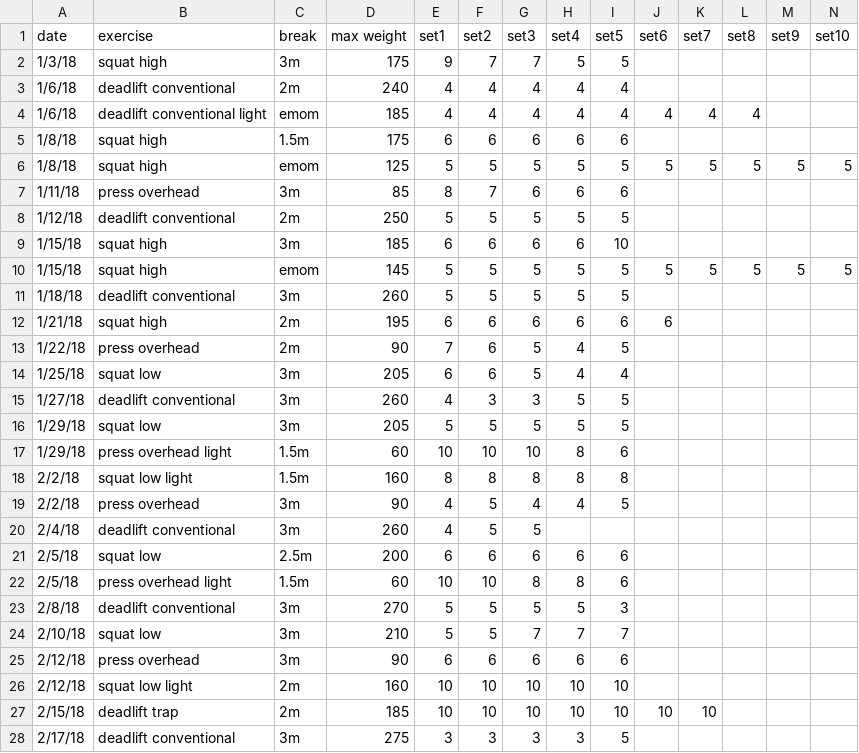
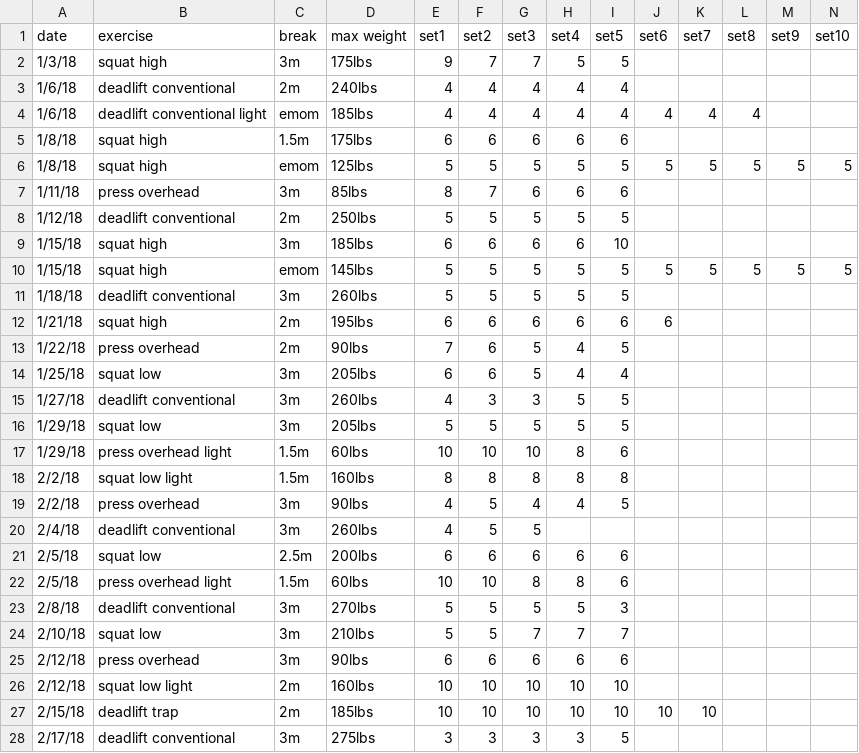
Before and after one commit to solenoid/exercise, a CSV file: 2018.csv, drawn as a sheet; only a part is shown; the diff covers the shown part only.

Commit message:
add in units for weights and naively handle them too

```diff
--- a/2018.csv
+++ b/2018.csv
@@ -1,28 +1,28 @@
 date,exercise,break,max weight,set1,set2,set3,set4,set5,set6,set7,set8,set9,set10
-1/3/18,squat high,3m,175,9,7,7,5,5,,,,,
-1/6/18,deadlift conventional,2m,240,4,4,4,4,4,,,,,
-1/6/18,deadlift conventional light,emom,185,4,4,4,4,4,4,4,4,,
-1/8/18,squat high,1.5m,175,6,6,6,6,6,,,,,
-1/8/18,squat high,emom,125,5,5,5,5,5,5,5,5,5,5
-1/11/18,press overhead,3m,85,8,7,6,6,6,,,,,
-1/12/18,deadlift conventional,2m,250,5,5,5,5,5,,,,,
-1/15/18,squat high,3m,185,6,6,6,6,10,,,,,
-1/15/18,squat high,emom,145,5,5,5,5,5,5,5,5,5,5
-1/18/18,deadlift conventional,3m,260,5,5,5,5,5,,,,,
-1/21/18,squat high,2m,195,6,6,6,6,6,6,,,,
-1/22/18,press overhead,2m,90,7,6,5,4,5,,,,,
-1/25/18,squat low,3m,205,6,6,5,4,4,,,,,
-1/27/18,deadlift conventional,3m,260,4,3,3,5,5,,,,,
-1/29/18,squat low,3m,205,5,5,5,5,5,,,,,
-1/29/18,press overhead light,1.5m,60,10,10,10,8,6,,,,,
-2/2/18,squat low light,1.5m,160,8,8,8,8,8,,,,,
-2/2/18,press overhead,3m,90,4,5,4,4,5,,,,,
-2/4/18,deadlift conventional,3m,260,4,5,5,,,,,,,
-2/5/18,squat low,2.5m,200,6,6,6,6,6,,,,,
-2/5/18,press overhead light,1.5m,60,10,10,8,8,6,,,,,
-2/8/18,deadlift conventional,3m,270,5,5,5,5,3,,,,,
-2/10/18,squat low,3m,210,5,5,7,7,7,,,,,
-2/12/18,press overhead,3m,90,6,6,6,6,6,,,,,
-2/12/18,squat low light,2m,160,10,10,10,10,10,,,,,
-2/15/18,deadlift trap,2m,185,10,10,10,10,10,10,10,,,
-2/17/18,deadlift conventional,3m,275,3,3,3,3,5,,,,,
+1/3/18,squat high,3m,175lbs,9,7,7,5,5,,,,,
+1/6/18,deadlift conventional,2m,240lbs,4,4,4,4,4,,,,,
+1/6/18,deadlift conventional light,emom,185lbs,4,4,4,4,4,4,4,4,,
+1/8/18,squat high,1.5m,175lbs,6,6,6,6,6,,,,,
+1/8/18,squat high,emom,125lbs,5,5,5,5,5,5,5,5,5,5
+1/11/18,press overhead,3m,85lbs,8,7,6,6,6,,,,,
+1/12/18,deadlift conventional,2m,250lbs,5,5,5,5,5,,,,,
+1/15/18,squat high,3m,185lbs,6,6,6,6,10,,,,,
+1/15/18,squat high,emom,145lbs,5,5,5,5,5,5,5,5,5,5
+1/18/18,deadlift conventional,3m,260lbs,5,5,5,5,5,,,,,
+1/21/18,squat high,2m,195lbs,6,6,6,6,6,6,,,,
+1/22/18,press overhead,2m,90lbs,7,6,5,4,5,,,,,
+1/25/18,squat low,3m,205lbs,6,6,5,4,4,,,,,
+1/27/18,deadlift conventional,3m,260lbs,4,3,3,5,5,,,,,
+1/29/18,squat low,3m,205lbs,5,5,5,5,5,,,,,
+1/29/18,press overhead light,1.5m,60lbs,10,10,10,8,6,,,,,
+2/2/18,squat low light,1.5m,160lbs,8,8,8,8,8,,,,,
+2/2/18,press overhead,3m,90lbs,4,5,4,4,5,,,,,
+2/4/18,deadlift conventional,3m,260lbs,4,5,5,,,,,,,
+2/5/18,squat low,2.5m,200lbs,6,6,6,6,6,,,,,
+2/5/18,press overhead light,1.5m,60lbs,10,10,8,8,6,,,,,
+2/8/18,deadlift conventional,3m,270lbs,5,5,5,5,3,,,,,
+2/10/18,squat low,3m,210lbs,5,5,7,7,7,,,,,
+2/12/18,press overhead,3m,90lbs,6,6,6,6,6,,,,,
+2/12/18,squat low light,2m,160lbs,10,10,10,10,10,,,,,
+2/15/18,deadlift trap,2m,185lbs,10,10,10,10,10,10,10,,,
+2/17/18,deadlift conventional,3m,275lbs,3,3,3,3,5,,,,,
```
Also changed, not shown: 160 edited cells elsewhere in this file, 1 other file.
